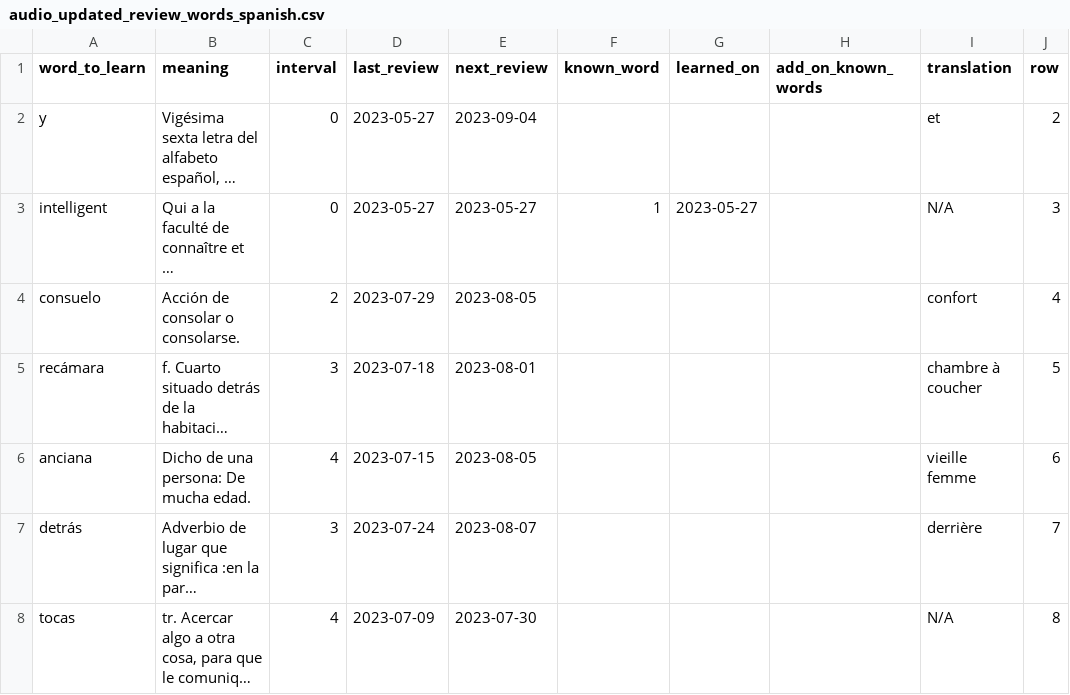
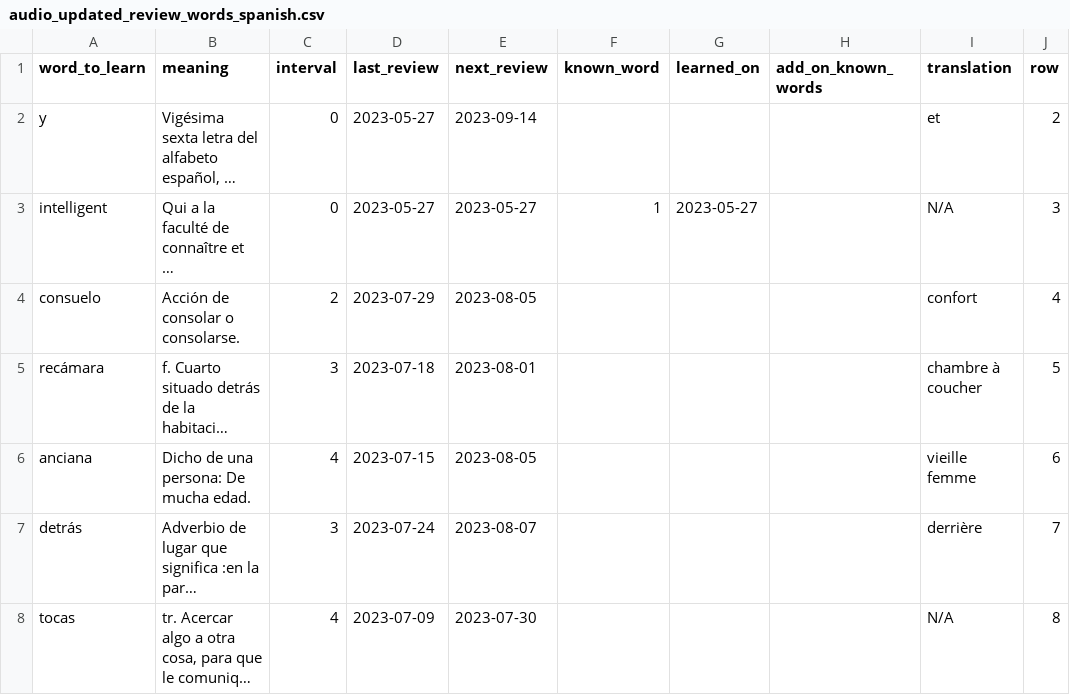
Before and after one commit to JacckedIsHere/Language, a CSV file: Spanish/words_to_review/audio_updated_review_words_spanish.csv, drawn as a sheet; only a part is shown; long unchanged cells end in …; the diff names each change by its address in the sheet, - before the commit and + after, or states it on an @@ line.

Commit message:
Update audio_updated_review_words_spanish.csv
Test on synchronisation.
Update on github and see what happens

```diff
--- a/Spanish/words_to_review/audio_updated_review_words_spanish.csv
+++ b/Spanish/words_to_review/audio_updated_review_words_spanish.csv
-E2 (next_review): 2023-09-04
+E2 (next_review): 2023-09-14
```
